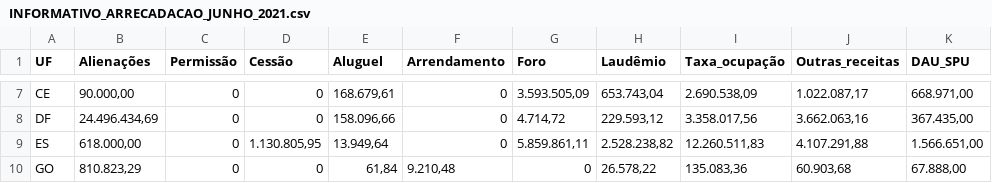
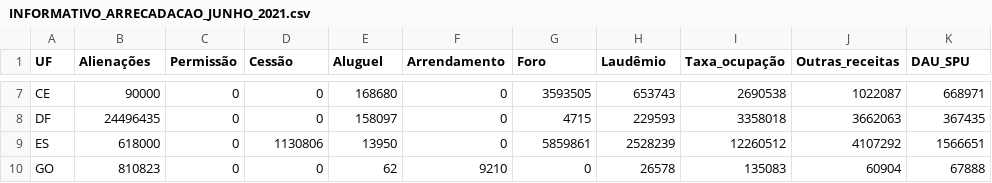
Before and after one commit to marcelo-prof/ENAP_POS, a CSV file: INFORMATIVO_ARRECADACAO_JUNHO_2021.csv, drawn as a sheet; only a part is shown, gaps mark what is left out; the diff covers the shown part only; the diff names each change by its address in the sheet, - before the commit and + after, or states it on an @@ line.

```diff
--- a/INFORMATIVO_ARRECADACAO_JUNHO_2021.csv
+++ b/INFORMATIVO_ARRECADACAO_JUNHO_2021.csv
-B7 (Alienações): 90.000,00
+B7 (Alienações): 90000
-E7 (Aluguel): 168.679,61
+E7 (Aluguel): 168680
-G7 (Foro): 3.593.505,09
+G7 (Foro): 3593505
-H7 (Laudêmio): 653.743,04
+H7 (Laudêmio): 653743
-I7 (Taxa_ocupação): 2.690.538,09
+I7 (Taxa_ocupação): 2690538
-J7 (Outras_receitas): 1.022.087,17
+J7 (Outras_receitas): 1022087
-K7 (DAU_SPU): 668.971,00
+K7 (DAU_SPU): 668971
-B8 (Alienações): 24.496.434,69
+B8 (Alienações): 24496435
-E8 (Aluguel): 158.096,66
+E8 (Aluguel): 158097
-G8 (Foro): 4.714,72
+G8 (Foro): 4715
-H8 (Laudêmio): 229.593,12
+H8 (Laudêmio): 229593
-I8 (Taxa_ocupação): 3.358.017,56
+I8 (Taxa_ocupação): 3358018
-J8 (Outras_receitas): 3.662.063,16
+J8 (Outras_receitas): 3662063
-K8 (DAU_SPU): 367.435,00
+K8 (DAU_SPU): 367435
-B9 (Alienações): 618.000,00
+B9 (Alienações): 618000
-D9 (Cessão): 1.130.805,95
+D9 (Cessão): 1130806
-E9 (Aluguel): 13.949,64
+E9 (Aluguel): 13950
-G9 (Foro): 5.859.861,11
+G9 (Foro): 5859861
-H9 (Laudêmio): 2.528.238,82
+H9 (Laudêmio): 2528239
-I9 (Taxa_ocupação): 12.260.511,83
+I9 (Taxa_ocupação): 12260512
-J9 (Outras_receitas): 4.107.291,88
+J9 (Outras_receitas): 4107292
-K9 (DAU_SPU): 1.566.651,00
+K9 (DAU_SPU): 1566651
-B10 (Alienações): 810.823,29
+B10 (Alienações): 810823
-E10 (Aluguel): 61,84
+E10 (Aluguel): 62
-F10 (Arrendamento): 9.210,48
+F10 (Arrendamento): 9210
-H10 (Laudêmio): 26.578,22
+H10 (Laudêmio): 26578
-I10 (Taxa_ocupação): 135.083,36
+I10 (Taxa_ocupação): 135083
-J10 (Outras_receitas): 60.903,68
+J10 (Outras_receitas): 60904
-K10 (DAU_SPU): 67.888,00
+K10 (DAU_SPU): 67888
```
Also changed, not shown: 156 edited cells elsewhere in this file.
